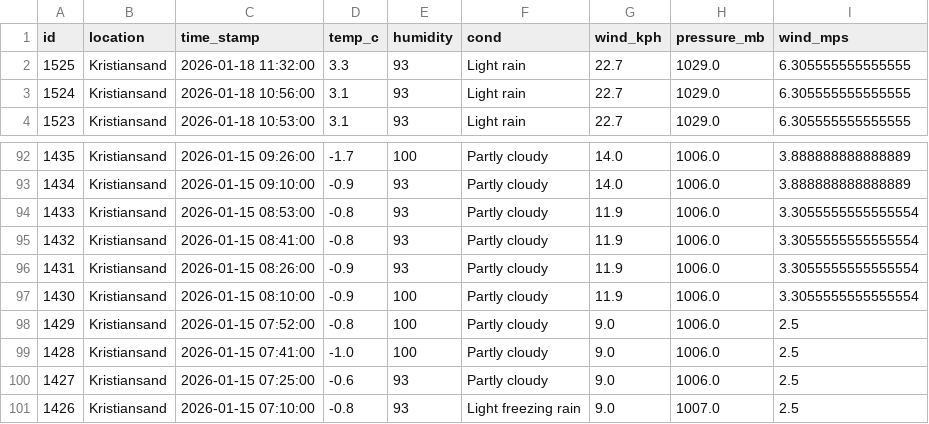
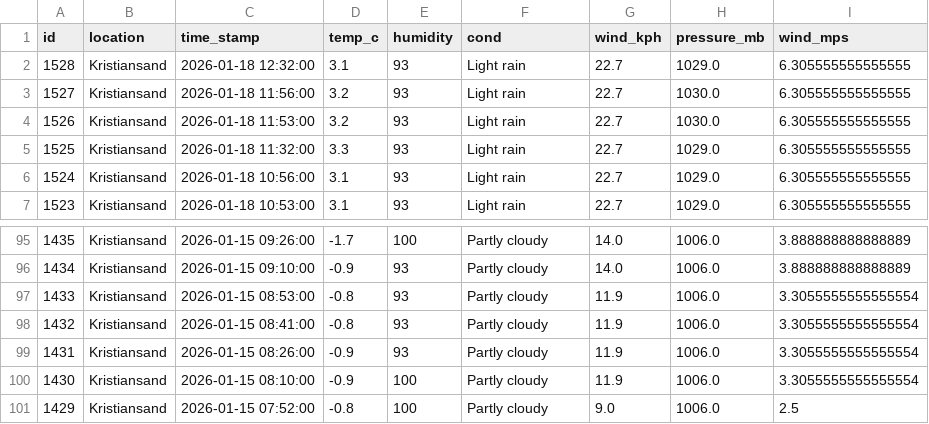
Before and after one commit to Frank-Ellingsen/krs_weather_report, a CSV file: docs/last_100_weather_records.csv, drawn as a sheet; only a part is shown, gaps mark what is left out.

```diff
--- a/docs/last_100_weather_records.csv
+++ b/docs/last_100_weather_records.csv
@@ -1,2 +1,5 @@
 id,location,time_stamp,temp_c,humidity,cond,wind_kph,pressure_mb,wind_mps
+1528,Kristiansand,2026-01-18 12:32:00,3.1,93,Light rain,22.7,1029.0,6.305555555555555
+1527,Kristiansand,2026-01-18 11:56:00,3.2,93,Light rain,22.7,1030.0,6.305555555555555
+1526,Kristiansand,2026-01-18 11:53:00,3.2,93,Light rain,22.7,1030.0,6.305555555555555
 1525,Kristiansand,2026-01-18 11:32:00,3.3,93,Light rain,22.7,1029.0,6.305555555555555
@@ -98,4 +101 @@ id,location,time_stamp,temp_c,humidity,cond,wind_kph,pressure_mb,wind_mps
 1429,Kristiansand,2026-01-15 07:52:00,-0.8,100,Partly cloudy,9.0,1006.0,2.5
-1428,Kristiansand,2026-01-15 07:41:00,-1.0,100,Partly cloudy,9.0,1006.0,2.5
-1427,Kristiansand,2026-01-15 07:25:00,-0.6,93,Partly cloudy,9.0,1006.0,2.5
-1426,Kristiansand,2026-01-15 07:10:00,-0.8,93,Light freezing rain,9.0,1007.0,2.5
```
Also changed, not shown: 2 other files.
